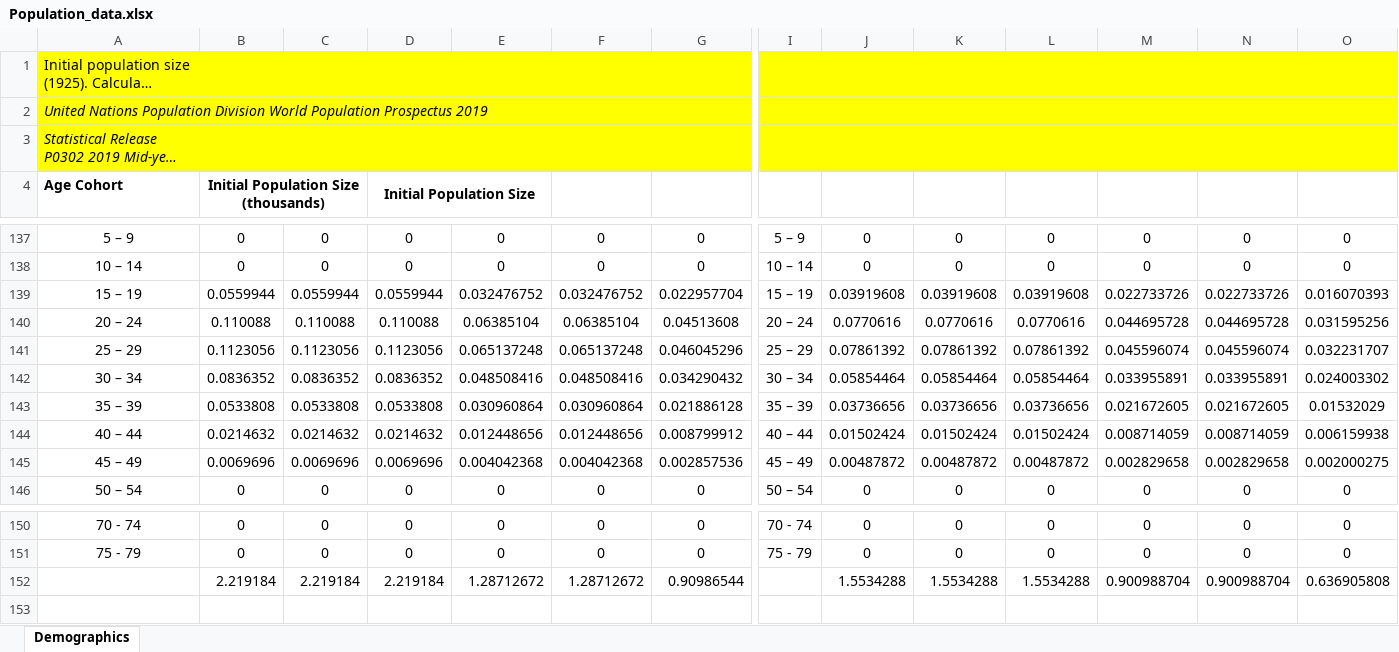
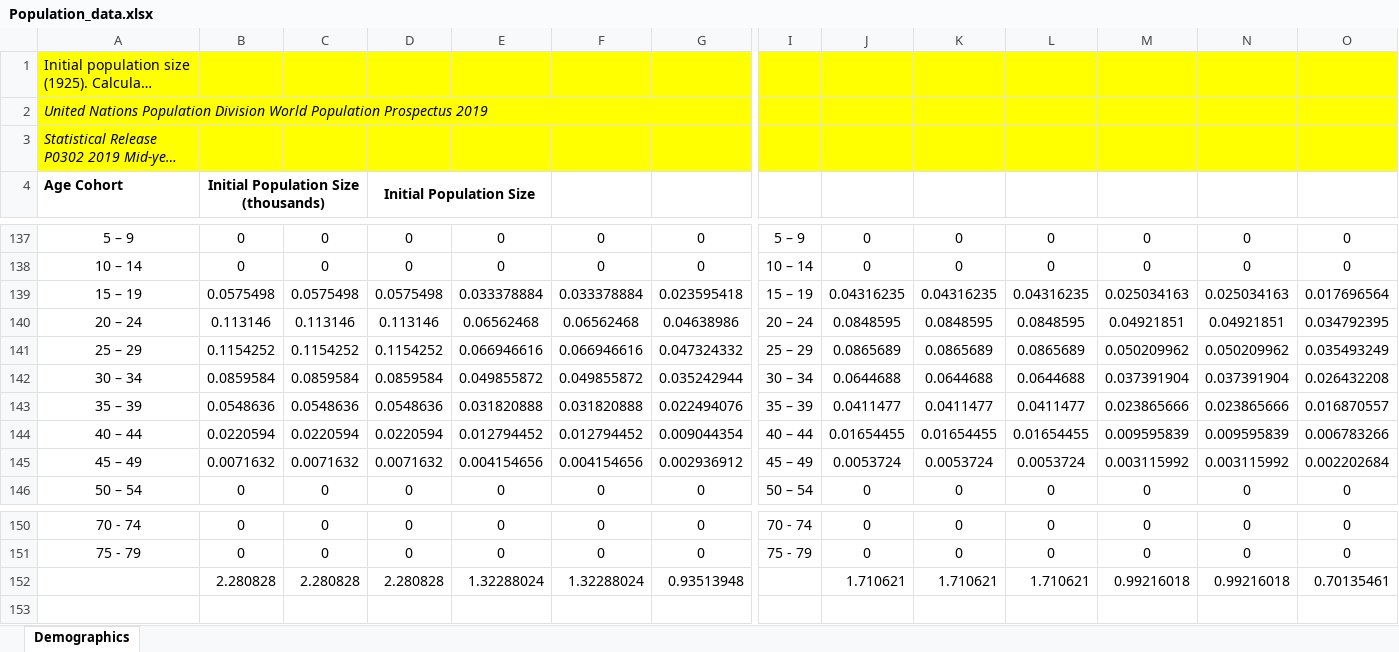
Before and after one commit to ICRC-Models/HHCoM, an Excel workbook: Config/Population_data.xlsx, sheet Demographics, drawn as a sheet; only a part is shown, gaps mark what is left out; long unchanged cells end in …; values as stored, in another font and other column widths than the file's, no borders; charts and pictures not drawn; removed rows and columns are numbered as before the commit, all else as after; rows hold the shown columns only; the diff names each change by its address in the sheet, - before the commit and + after, or states it on an @@ line.

Commit message:
Update baeline fertility decline percentages in Excel

```diff
--- a/Config/Population_data.xlsx (sheet Demographics)
+++ b/Config/Population_data.xlsx (sheet Demographics)
-row 139: 15 – 19 | 0.0559944 | 0.0559944 | 0.0559944 | 0.032476752 | 0.032476752 | 0.022957704 | 15 – 19 | 0.03919608 | 0.03919608 | 0.03919608 | 0.022733726 | 0.022733726 | 0.016070393
-row 140: 20 – 24 | 0.110088 | 0.110088 | 0.110088 | 0.06385104 | 0.06385104 | 0.04513608 | 20 – 24 | 0.0770616 | 0.0770616 | 0.0770616 | 0.044695728 | 0.044695728 | 0.031595256
-row 141: 25 – 29 | 0.1123056 | 0.1123056 | 0.1123056 | 0.065137248 | 0.065137248 | 0.046045296 | 25 – 29 | 0.07861392 | 0.07861392 | 0.07861392 | 0.045596074 | 0.045596074 | 0.032231707
-row 142: 30 – 34 | 0.0836352 | 0.0836352 | 0.0836352 | 0.048508416 | 0.048508416 | 0.034290432 | 30 – 34 | 0.05854464 | 0.05854464 | 0.05854464 | 0.033955891 | 0.033955891 | 0.024003302
-row 143: 35 – 39 | 0.0533808 | 0.0533808 | 0.0533808 | 0.030960864 | 0.030960864 | 0.021886128 | 35 – 39 | 0.03736656 | 0.03736656 | 0.03736656 | 0.021672605 | 0.021672605 | 0.01532029
-row 144: 40 – 44 | 0.0214632 | 0.0214632 | 0.0214632 | 0.012448656 | 0.012448656 | 0.008799912 | 40 – 44 | 0.01502424 | 0.01502424 | 0.01502424 | 0.008714059 | 0.008714059 | 0.006159938
-row 145: 45 – 49 | 0.0069696 | 0.0069696 | 0.0069696 | 0.004042368 | 0.004042368 | 0.002857536 | 45 – 49 | 0.00487872 | 0.00487872 | 0.00487872 | 0.002829658 | 0.002829658 | 0.002000275
+row 139: 15 – 19 | 0.0575498 | 0.0575498 | 0.0575498 | 0.033378884 | 0.033378884 | 0.023595418 | 15 – 19 | 0.04316235 | 0.04316235 | 0.04316235 | 0.025034163 | 0.025034163 | 0.017696564
+row 140: 20 – 24 | 0.113146 | 0.113146 | 0.113146 | 0.06562468 | 0.06562468 | 0.04638986 | 20 – 24 | 0.0848595 | 0.0848595 | 0.0848595 | 0.04921851 | 0.04921851 | 0.034792395
+row 141: 25 – 29 | 0.1154252 | 0.1154252 | 0.1154252 | 0.066946616 | 0.066946616 | 0.047324332 | 25 – 29 | 0.0865689 | 0.0865689 | 0.0865689 | 0.050209962 | 0.050209962 | 0.035493249
+row 142: 30 – 34 | 0.0859584 | 0.0859584 | 0.0859584 | 0.049855872 | 0.049855872 | 0.035242944 | 30 – 34 | 0.0644688 | 0.0644688 | 0.0644688 | 0.037391904 | 0.037391904 | 0.026432208
+row 143: 35 – 39 | 0.0548636 | 0.0548636 | 0.0548636 | 0.031820888 | 0.031820888 | 0.022494076 | 35 – 39 | 0.0411477 | 0.0411477 | 0.0411477 | 0.023865666 | 0.023865666 | 0.016870557
+row 144: 40 – 44 | 0.0220594 | 0.0220594 | 0.0220594 | 0.012794452 | 0.012794452 | 0.009044354 | 40 – 44 | 0.01654455 | 0.01654455 | 0.01654455 | 0.009595839 | 0.009595839 | 0.006783266
+row 145: 45 – 49 | 0.0071632 | 0.0071632 | 0.0071632 | 0.004154656 | 0.004154656 | 0.002936912 | 45 – 49 | 0.0053724 | 0.0053724 | 0.0053724 | 0.003115992 | 0.003115992 | 0.002202684
-row 152:  | 2.219184 | 2.219184 | 2.219184 | 1.28712672 | 1.28712672 | 0.90986544 |  | 1.5534288 | 1.5534288 | 1.5534288 | 0.900988704 | 0.900988704 | 0.636905808
+row 152:  | 2.280828 | 2.280828 | 2.280828 | 1.32288024 | 1.32288024 | 0.93513948 |  | 1.710621 | 1.710621 | 1.710621 | 0.99216018 | 0.99216018 | 0.70135461
```
